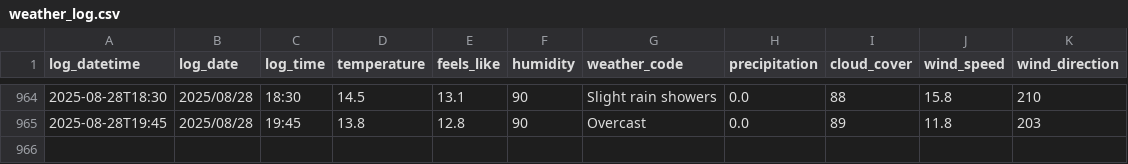
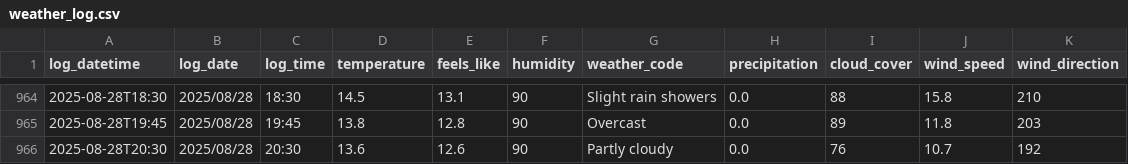
Before and after one commit to SurestPoem/WeatherLogger, a CSV file: Weather_Logger/weather_log.csv, drawn as a sheet; only a part is shown, gaps mark what is left out.

```diff
--- a/Weather_Logger/weather_log.csv
+++ b/Weather_Logger/weather_log.csv
@@ -965 +965,2 @@ log_datetime,log_date,log_time,temperature,feels_like,humidity,weather_code,prec
 2025-08-28T19:45,2025/08/28,19:45,13.8,12.8,90,Overcast,0.0,89,11.8,203
+2025-08-28T20:30,2025/08/28,20:30,13.6,12.6,90,Partly cloudy,0.0,76,10.7,192
```
